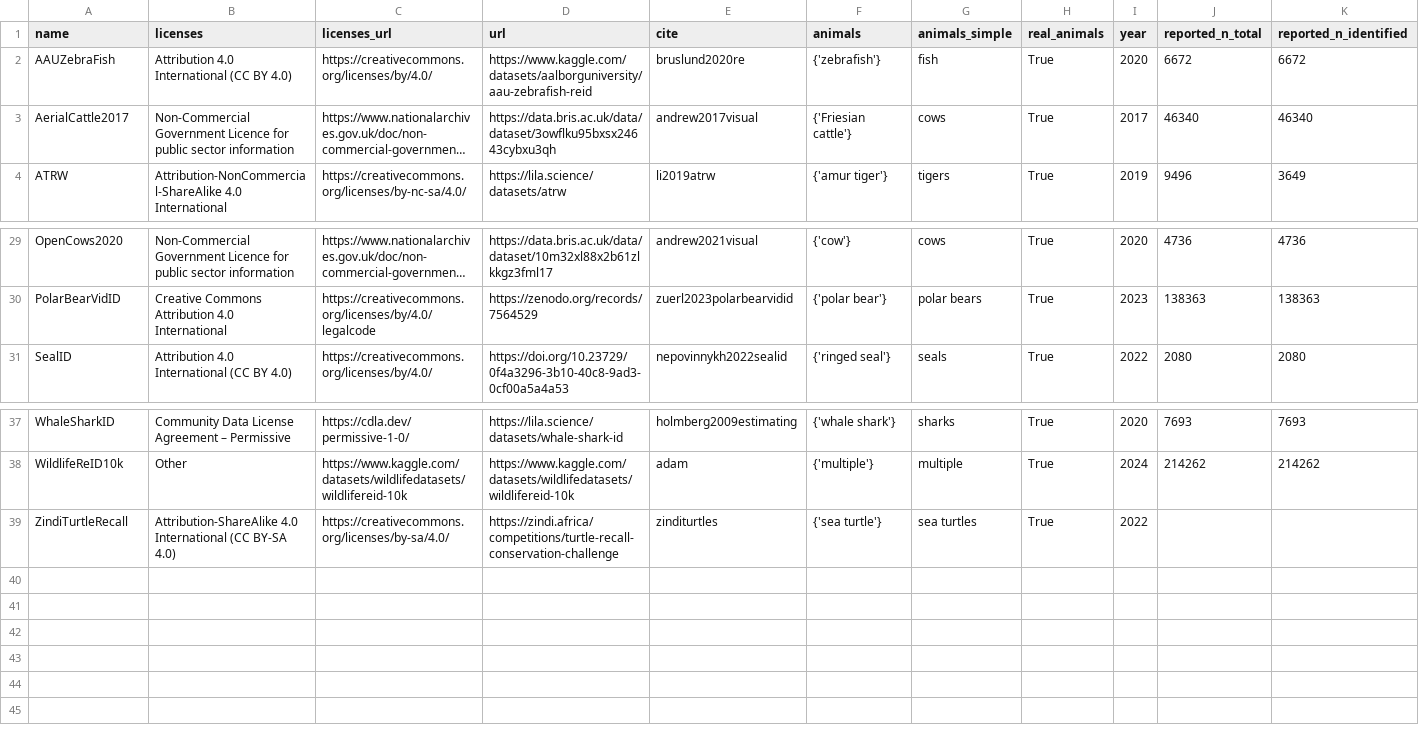
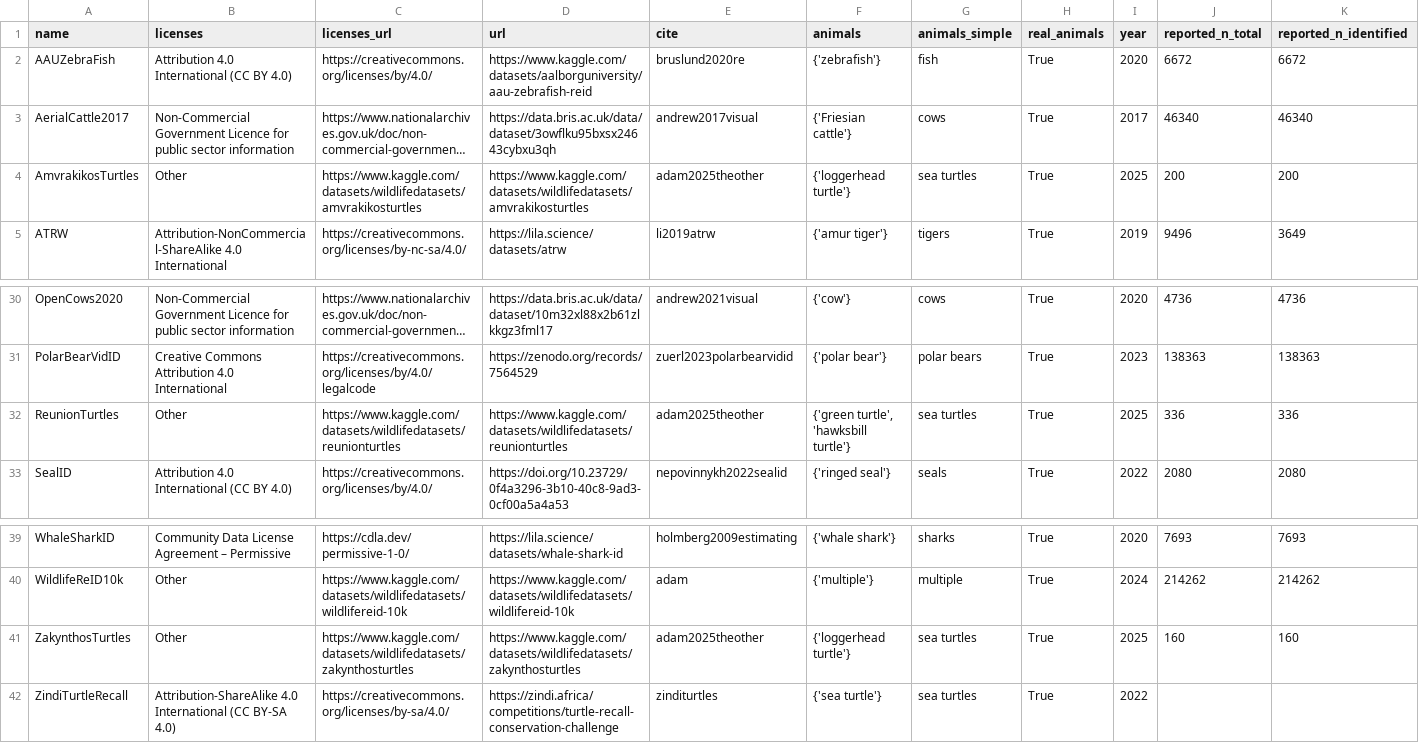
Before and after one commit to WildlifeDatasets/wildlife-datasets, a CSV file: wildlife_datasets/datasets/metadata.csv, drawn as a sheet; only a part is shown, gaps mark what is left out; long unchanged cells end in …; rows hold the shown columns only; the diff names each change by its address in the sheet, - before the commit and + after, or states it on an @@ line.

Commit message:
New datasets added

```diff
--- a/wildlife_datasets/datasets/metadata.csv
+++ b/wildlife_datasets/datasets/metadata.csv
+row 4: AmvrakikosTurtles | Other | https://www.kaggle.com/datasets/wildlifedatasets/amvrakikosturtles | https://www.kaggle.com/datasets/wildlifedatasets/amvrakikosturtles | adam2025theother | {'loggerhead turtle'} | sea turtles | True | 2025 | 200 | 200
+row 32: ReunionTurtles | Other | https://www.kaggle.com/datasets/wildlifedatasets/reunionturtles | https://www.kaggle.com/datasets/wildlifedatasets/reunionturtles | adam2025theother | {'green turtle', 'hawksbill turtle'} | sea turtles | True | 2025 | 336 | 336
+row 41: ZakynthosTurtles | Other | https://www.kaggle.com/datasets/wildlifedatasets/zakynthosturtles | https://www.kaggle.com/datasets/wildlifedatasets/zakynthosturtles | adam2025theother | {'loggerhead turtle'} | sea turtles | True | 2025 | 160 | 160
```
Also changed, not shown: 4 other files.
